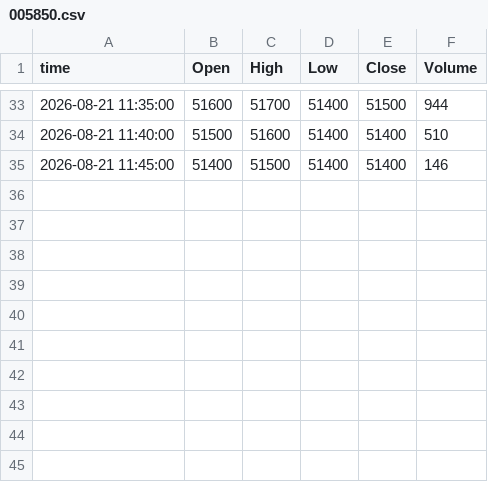
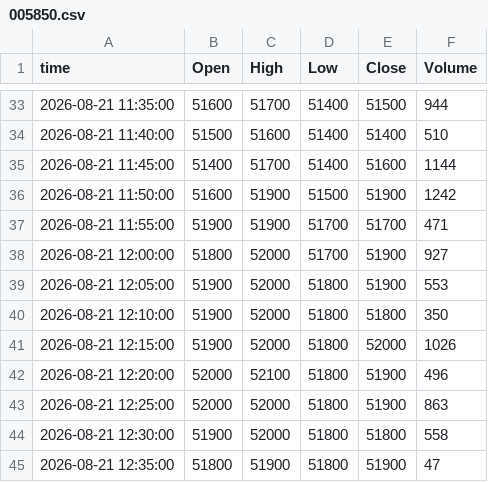
Before and after one commit to ssunsmg-smg/quant-screener, a CSV file: data/intraday/bars/20260821/005850.csv, drawn as a sheet; only a part is shown, gaps mark what is left out.

```diff
--- a/data/intraday/bars/20260821/005850.csv
+++ b/data/intraday/bars/20260821/005850.csv
@@ -34,2 +34,12 @@ time,Open,High,Low,Close,Volume
 2026-08-21 11:40:00,51500,51600,51400,51400,510
-2026-08-21 11:45:00,51400,51500,51400,51400,146
+2026-08-21 11:45:00,51400,51700,51400,51600,1144
+2026-08-21 11:50:00,51600,51900,51500,51900,1242
+2026-08-21 11:55:00,51900,51900,51700,51700,471
+2026-08-21 12:00:00,51800,52000,51700,51900,927
+2026-08-21 12:05:00,51900,52000,51800,51900,553
+2026-08-21 12:10:00,51900,52000,51800,51800,350
+2026-08-21 12:15:00,51900,52000,51800,52000,1026
+2026-08-21 12:20:00,52000,52100,51800,51900,496
+2026-08-21 12:25:00,52000,52000,51800,51900,863
+2026-08-21 12:30:00,51900,52000,51800,51800,558
+2026-08-21 12:35:00,51800,51900,51800,51900,47
```
Also changed, not shown: 3 other files.
